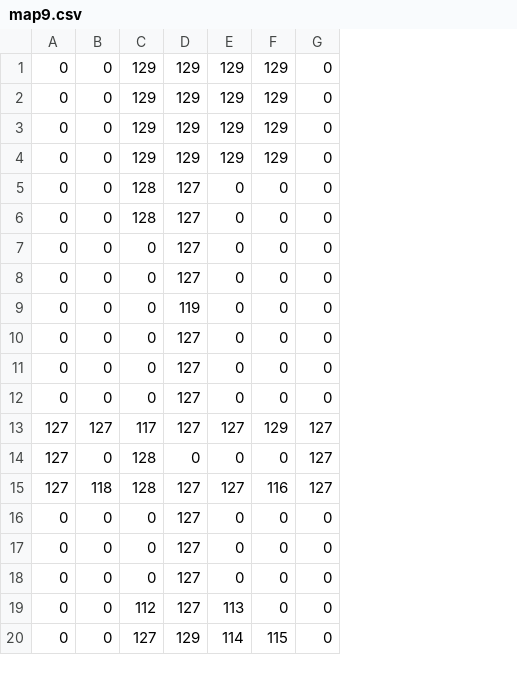
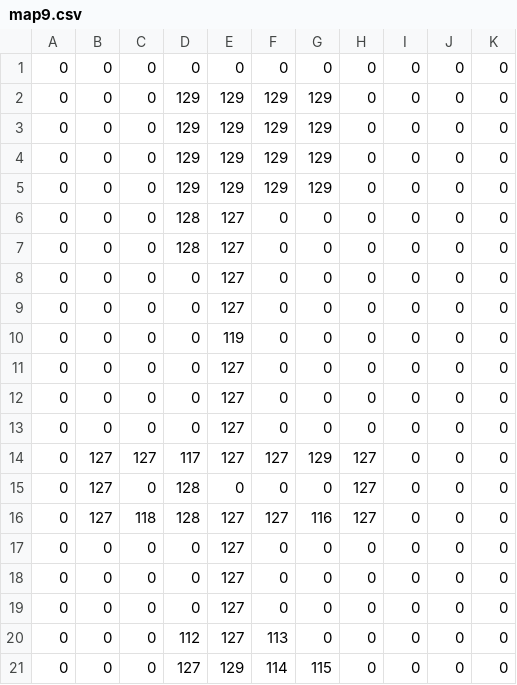
Before and after one commit to VideoGameRoulette/CSVEditJS, a CSV file: public/maps/map9.csv, drawn as a sheet; only a part is shown; addresses are those after the commit; the diff names each change by its address in the sheet, - before the commit and + after, or states it on an @@ line.

```diff
--- a/public/maps/map9.csv
+++ b/public/maps/map9.csv
+column C, rows 2-21: 0 | 0 | 0 | 0 | 0 | 0 | 0 | 0 | 0 | 0 | 0 | 0 | 127 | 0 | 118 | 0 | 0 | 0 | 0 | 0
+column I, rows 2-21: all 0
+column J, rows 2-21: all 0
+column K, rows 2-21: all 0
+row 1: 0 | 0 | 0 | 0 | 0 | 0 | 0 | 0 | 0 | 0 | 0
-A14:A16: 127
+A14:A16: 0
-B15: 0
+B15: 127
-B16: 118
+B16: 127
```
Also changed, not shown: public/maps/World.csv, public/maps/map1.csv, 8 other files.
